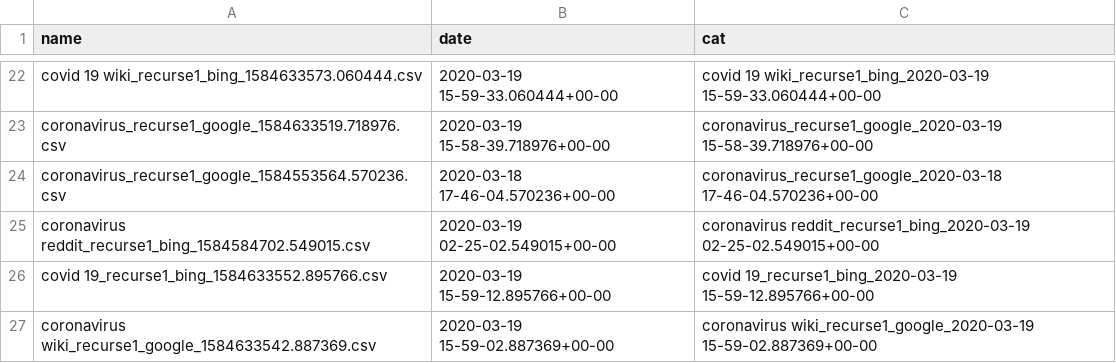
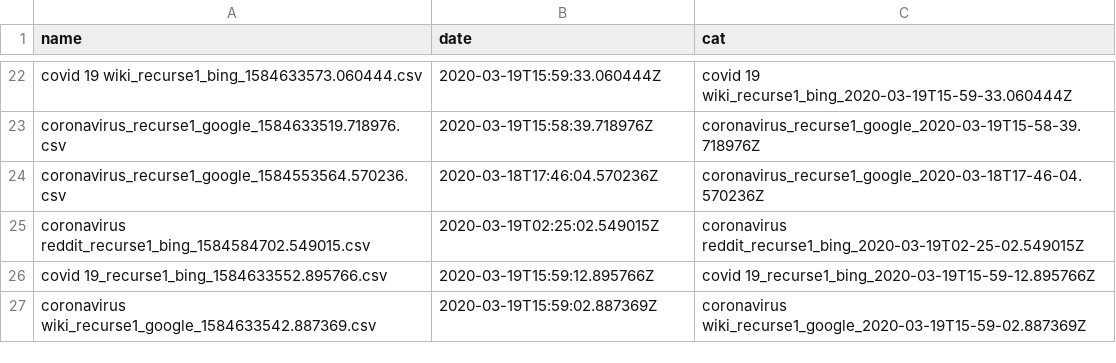
Before and after one commit to nickmvincent/LinkCoordMin, a CSV file: query_selection_code/all_cats.csv, drawn as a sheet; only a part is shown, gaps mark what is left out; the diff covers the shown part only; the diff names each change by its address in the sheet, - before the commit and + after, or states it on an @@ line.

```diff
--- a/query_selection_code/all_cats.csv
+++ b/query_selection_code/all_cats.csv
-B22 (date): 2020-03-19 15-59-33.060444+00-00
+B22 (date): 2020-03-19T15:59:33.060444Z
-C22 (cat): covid 19 wiki_recurse1_bing_2020-03-19 15-59-33.060444+00-00
+C22 (cat): covid 19 wiki_recurse1_bing_2020-03-19T15-59-33.060444Z
-B23 (date): 2020-03-19 15-58-39.718976+00-00
+B23 (date): 2020-03-19T15:58:39.718976Z
-C23 (cat): coronavirus_recurse1_google_2020-03-19 15-58-39.718976+00-00
+C23 (cat): coronavirus_recurse1_google_2020-03-19T15-58-39.718976Z
-B24 (date): 2020-03-18 17-46-04.570236+00-00
+B24 (date): 2020-03-18T17:46:04.570236Z
-C24 (cat): coronavirus_recurse1_google_2020-03-18 17-46-04.570236+00-00
+C24 (cat): coronavirus_recurse1_google_2020-03-18T17-46-04.570236Z
-B25 (date): 2020-03-19 02-25-02.549015+00-00
+B25 (date): 2020-03-19T02:25:02.549015Z
-C25 (cat): coronavirus reddit_recurse1_bing_2020-03-19 02-25-02.549015+00-00
+C25 (cat): coronavirus reddit_recurse1_bing_2020-03-19T02-25-02.549015Z
-B26 (date): 2020-03-19 15-59-12.895766+00-00
+B26 (date): 2020-03-19T15:59:12.895766Z
-C26 (cat): covid 19_recurse1_bing_2020-03-19 15-59-12.895766+00-00
+C26 (cat): covid 19_recurse1_bing_2020-03-19T15-59-12.895766Z
-B27 (date): 2020-03-19 15-59-02.887369+00-00
+B27 (date): 2020-03-19T15:59:02.887369Z
-C27 (cat): coronavirus wiki_recurse1_google_2020-03-19 15-59-02.887369+00-00
+C27 (cat): coronavirus wiki_recurse1_google_2020-03-19T15-59-02.887369Z
```
Also changed, not shown: 31 edited cells elsewhere in this file, 5 other files.
